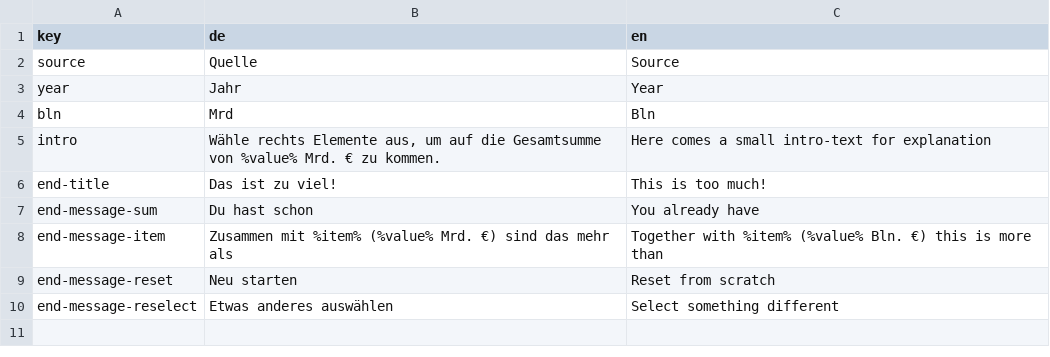
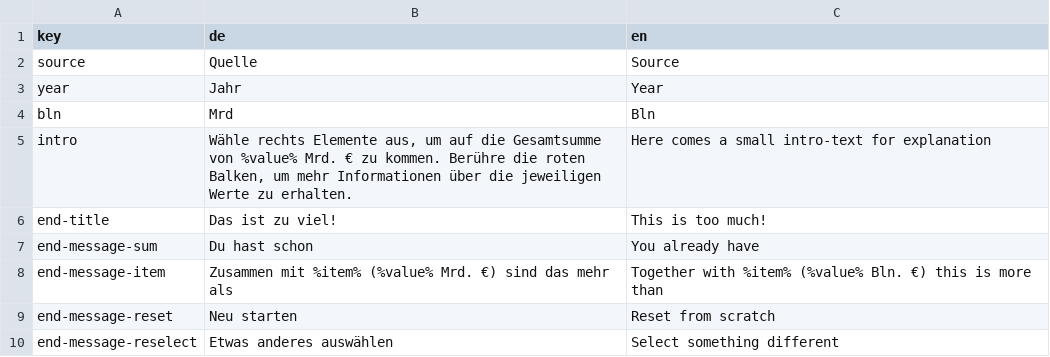
Before and after one commit to correctiv/grand-theft-europe-viz, a CSV file: src/data/i18n.csv, drawn as a sheet.

```diff
--- a/src/data/i18n.csv
+++ b/src/data/i18n.csv
@@ -4,3 +4,3 @@ year,Jahr,Year
 bln,Mrd,Bln
-intro,"Wähle rechts Elemente aus, um auf die Gesamtsumme von %value% Mrd. € zu kommen.",Here comes a small intro-text for explanation
+intro,"Wähle rechts Elemente aus, um auf die Gesamtsumme von %value% Mrd. € zu kommen. Berühre die roten Balken, um mehr Informationen über die jeweiligen Werte zu erhalten.",Here comes a small intro-text for explanation
 end-title,Das ist zu viel!,This is too much!
```
Also changed, not shown: 2 other files.
